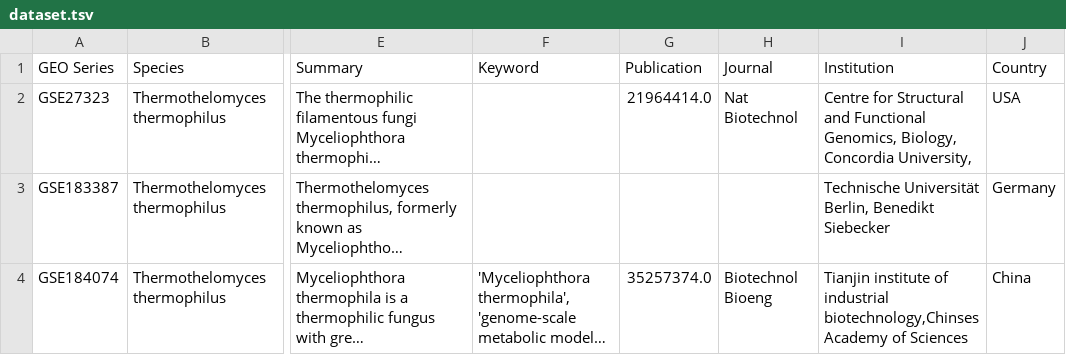
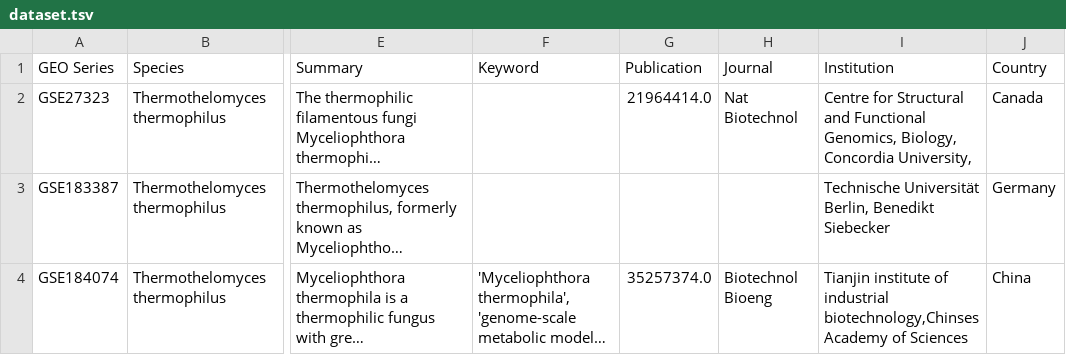
Before and after one commit to dongchen1998/mtd, a TSV file: search/myceliophthora_thermophila/transcriptome/dataset.tsv, drawn as a sheet; only a part is shown, gaps mark what is left out; long unchanged cells end in …; the diff names each change by its address in the sheet, - before the commit and + after, or states it on an @@ line.

```diff
--- a/search/myceliophthora_thermophila/transcriptome/dataset.tsv
+++ b/search/myceliophthora_thermophila/transcriptome/dataset.tsv
-J2 (Country): USA
+J2 (Country): Canada
```
Also changed, not shown: 6 other files.
